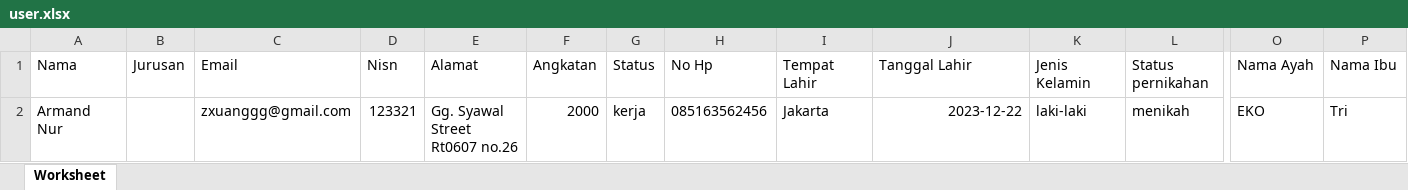
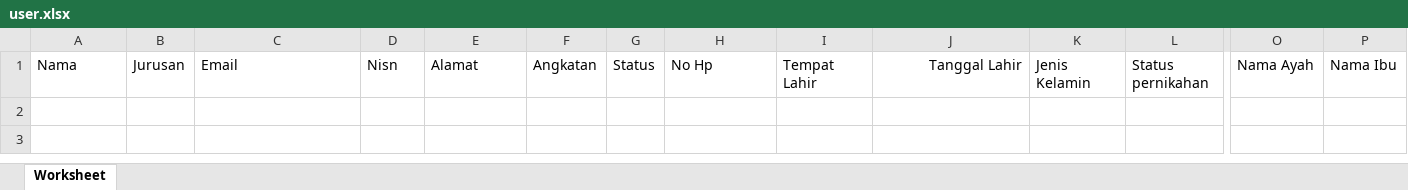
Before and after one commit to armandnur10/Sistem-Informasi-Alumni, an Excel workbook: public/excel/user.xlsx, sheet Worksheet, drawn as a sheet; only a part is shown, gaps mark what is left out; values as stored, in another font and other column widths than the file's, no borders; rows hold the shown columns only; the diff names each change by its address in the sheet, - before the commit and + after, or states it on an @@ line.

```diff
--- a/public/excel/user.xlsx (sheet Worksheet)
+++ b/public/excel/user.xlsx (sheet Worksheet)
-J1 alignment: left
+J1 alignment: right
-row 2: Armand Nur |  | zxuanggg@gmail.com | 123321 | Gg. Syawal Street Rt0607 no.26 | 2000 | kerja | 085163562456 | Jakarta | 2023-12-22 | laki-laki | menikah | EKO | Tri
```
Also changed, not shown: public/excel/user (1).xlsx, 34 other files.
